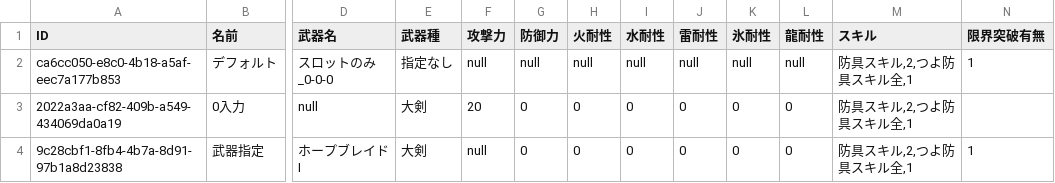
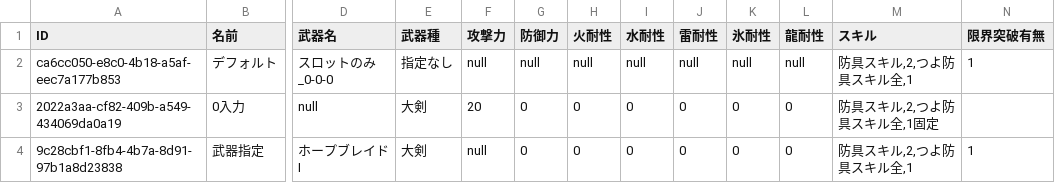
Before and after one commit to EXXXI/WildsSim, a CSV file: src/SimModelTest/save/condition.csv, drawn as a sheet; only a part is shown, gaps mark what is left out; the diff names each change by its address in the sheet, - before the commit and + after, or states it on an @@ line.

```diff
--- a/src/SimModelTest/save/condition.csv
+++ b/src/SimModelTest/save/condition.csv
-M3 (スキル): 防具スキル,2,つよ防具スキル全,1
+M3 (スキル): 防具スキル,2,つよ防具スキル全,1固定
```
Also changed, not shown: 4 other files.
